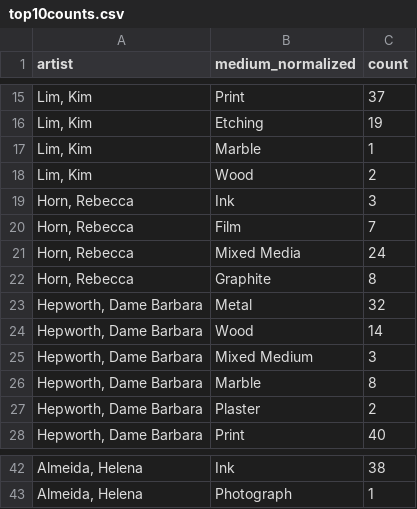
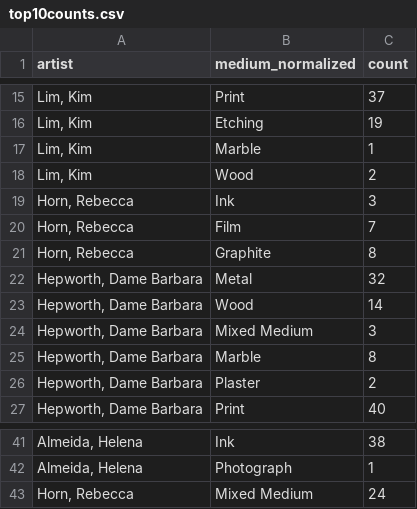
Before and after one commit to ritalaplante/Final-Project, a CSV file: data/top10counts.csv, drawn as a sheet; only a part is shown, gaps mark what is left out; removed rows and columns are numbered as before the commit, all else as after; the diff names each change by its address in the sheet, - before the commit and + after, or states it on an @@ line.

Commit message:
Changes to Meet Popular Artists

```diff
--- a/data/top10counts.csv
+++ b/data/top10counts.csv
-row 21: Horn, Rebecca | Mixed Media | 24
+row 43: Horn, Rebecca | Mixed Medium | 24
```
Also changed, not shown: 7 other files.
